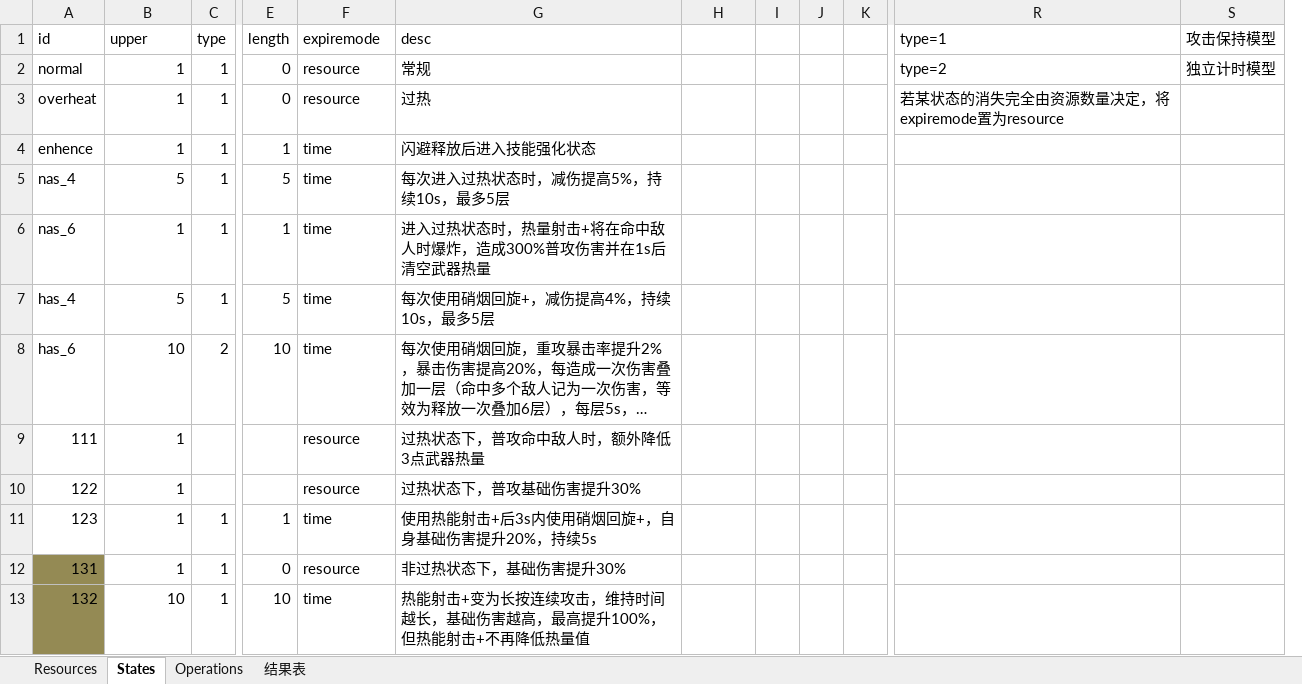
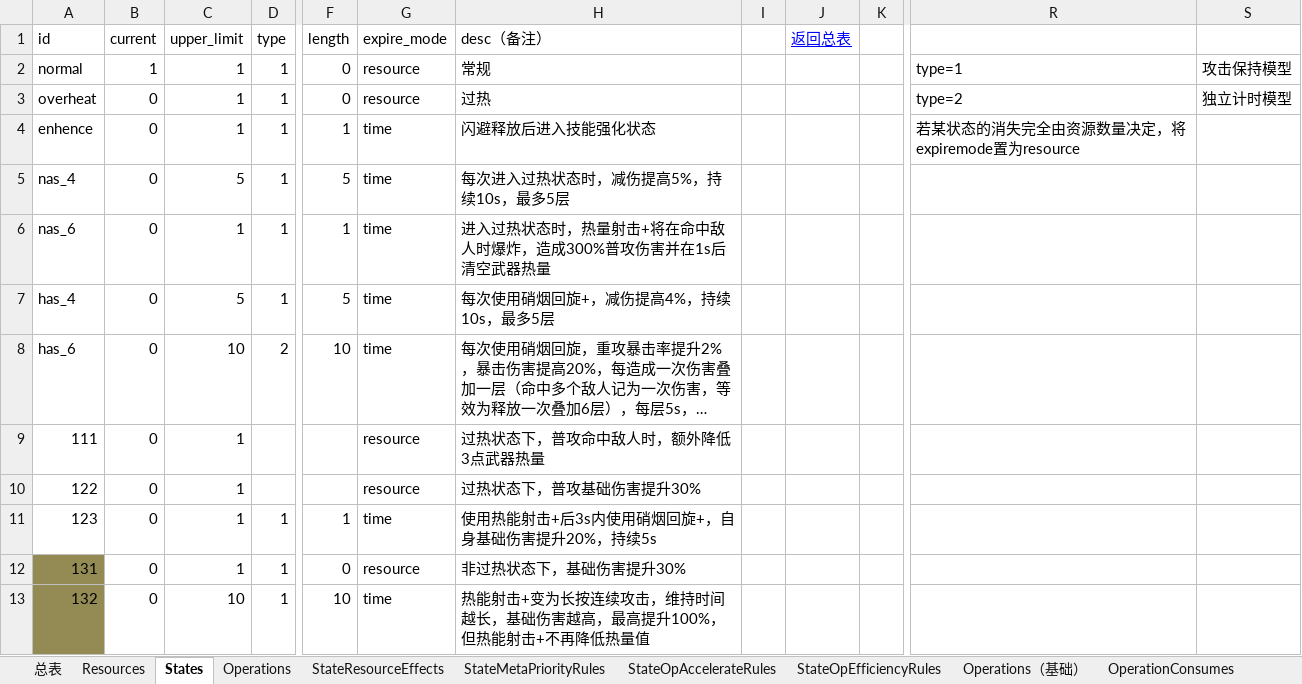
Before and after one commit to 1335001354/---------_-, an Excel workbook: character.xlsm, sheet States, drawn as a sheet; only a part is shown, gaps mark what is left out; long unchanged cells end in …; values as stored, in another font and other column widths than the file's, no borders; removed rows and columns are numbered as before the commit, all else as after; the diff covers the shown part only; the diff names each change by its address in the sheet, - before the commit and + after, or states it on an @@ line.

```diff
--- a/character.xlsm (sheet States)
+++ b/character.xlsm (sheet States)
+sheet tab: 总表
+sheet tab: StateResourceEffects
+sheet tab: StateMetaPriorityRules
+sheet tab: StateOpAccelerateRules
+sheet tab: StateOpEfficiencyRules
+sheet tab: Operations（基础）
+sheet tab: OperationConsumes
+column B (current), rows 2-13: 1 | 0 | 0 | 0 | 0 | 0 | 0 | 0 | 0 | 0 | 0 | 0
+column I, empty
-column I, empty
-column J, empty
-C1: upper
+C1: upper_limit
-G1: expiremode
+G1: expire_mode
-H1: desc
+H1: desc（备注）
-J1: (empty)
+J1: 返回总表
-R1: type=1
+R1: (empty)
-S1: 攻击保持模型
+S1: (empty)
-R2: type=2
+R2: type=1
-S2: 独立计时模型
+S2: 攻击保持模型
-R3: 若某状态的消失完全由资源数量决定，将expiremode置为resource
+R3: type=2
-S3: (empty)
+S3: 独立计时模型
-R4: (empty)
+R4: 若某状态的消失完全由资源数量决定，将expiremode置为resource
```
Also changed, not shown: 17 added rows, 11 removed rows, 3 moved rows and 29 edited cells elsewhere in this sheet, sheet Operations, sheet Resources, other sheet tabs, 2 other files.
